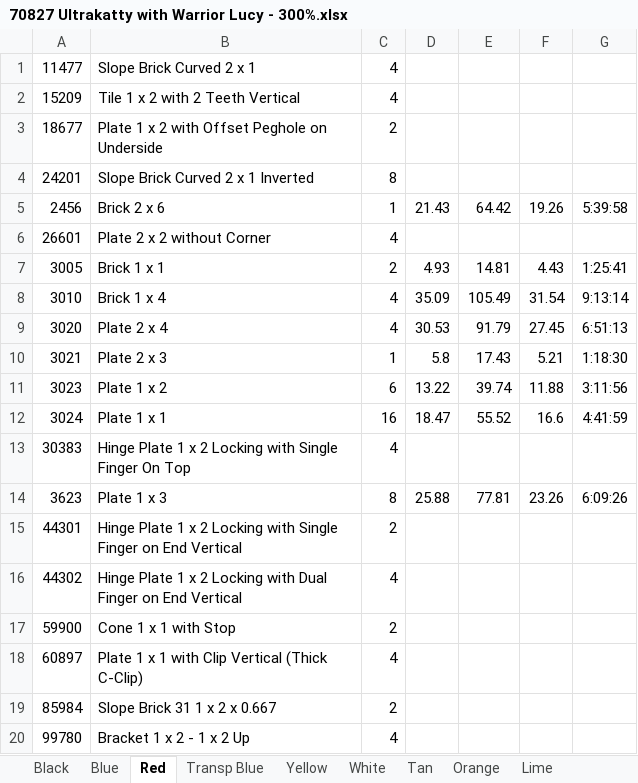
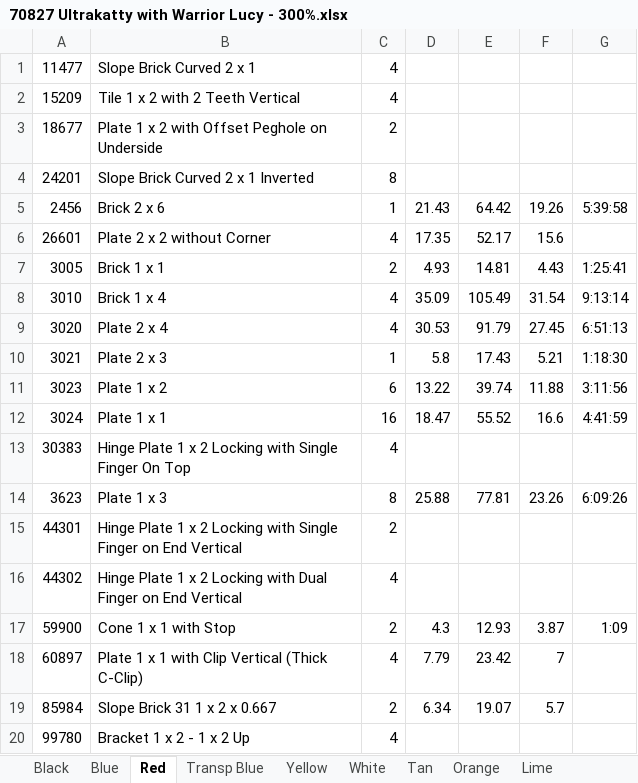
Before and after one commit to HSBallina/LEGO, an Excel workbook: BOM's/70827 Ultrakatty with Warrior Lucy - 300%.xlsx, sheet Red, drawn as a sheet; values as stored, in another font and other column widths than the file's, no borders; the diff names each change by its address in the sheet, - before the commit and + after, or states it on an @@ line.

```diff
--- a/BOM's/70827 Ultrakatty with Warrior Lucy - 300%.xlsx (sheet Red)
+++ b/BOM's/70827 Ultrakatty with Warrior Lucy - 300%.xlsx (sheet Red)
-D6: (empty)
+D6: 17.35
-E6: (empty)
+E6: 52.17
-F6: (empty)
+F6: 15.6
-D17: (empty)
+D17: 4.3
-E17: (empty)
+E17: 12.93
-F17: (empty)
+F17: 3.87
-G17: (empty)
+G17: 1:09
-D18: (empty)
+D18: 7.79
-E18: (empty)
+E18: 23.42
-F18: (empty)
+F18: 7
-D19: (empty)
+D19: 6.34
-E19: (empty)
+E19: 19.07
-F19: (empty)
+F19: 5.7
```
Also changed, not shown: other sheet tabs, 2 other files.
